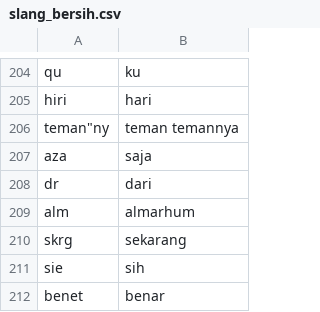
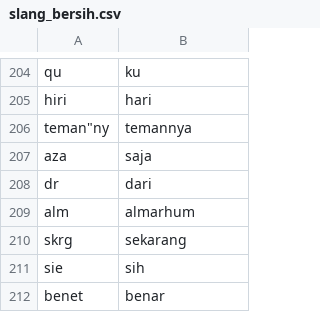
Before and after one commit to mkom23/mkom23-repo-sentiment, a CSV file: slang_bersih.csv, drawn as a sheet; only a part is shown, gaps mark what is left out.

Commit message:
Update slang_bersih.csv

```diff
--- a/slang_bersih.csv
+++ b/slang_bersih.csv
@@ -205,3 +205,3 @@ qu,ku
 hiri,hari
-"teman""ny",teman temannya
+"teman""ny",temannya
 aza,saja
```
